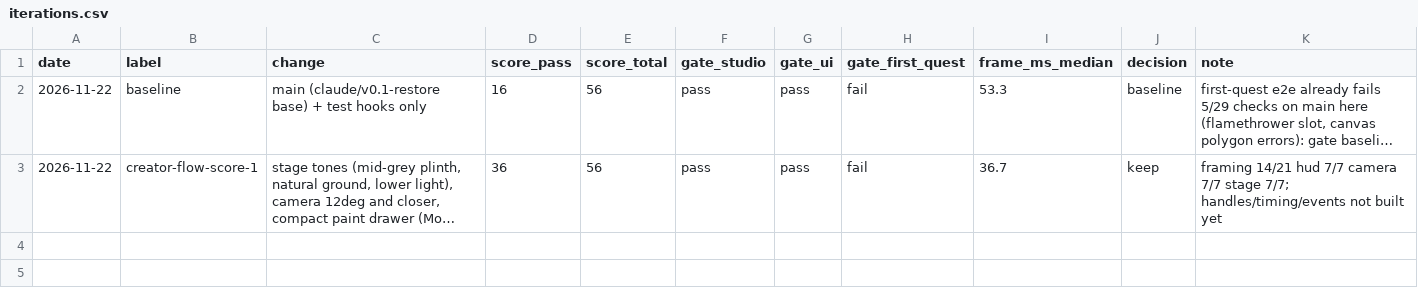
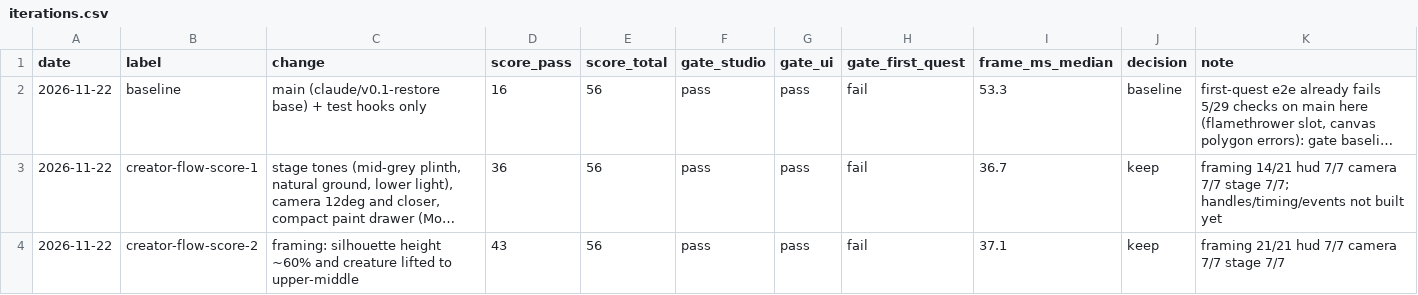
Before and after one commit to alektebel/primigenia, a CSV file: docs/evidence/godot/creator-score/iterations.csv, drawn as a sheet; long unchanged cells end in …; the diff names each change by its address in the sheet, - before the commit and + after, or states it on an @@ line.

```diff
--- a/docs/evidence/godot/creator-score/iterations.csv
+++ b/docs/evidence/godot/creator-score/iterations.csv
+row 4: 2026-11-22 | creator-flow-score-2 | framing: silhouette height ~60% and creature lifted to upper-middle | 43 | 56 | pass | pass | fail | 37.1 | keep | framing 21/21 hud 7/7 camera 7/7 stage 7/7
```
Also changed, not shown: 4 other files.
